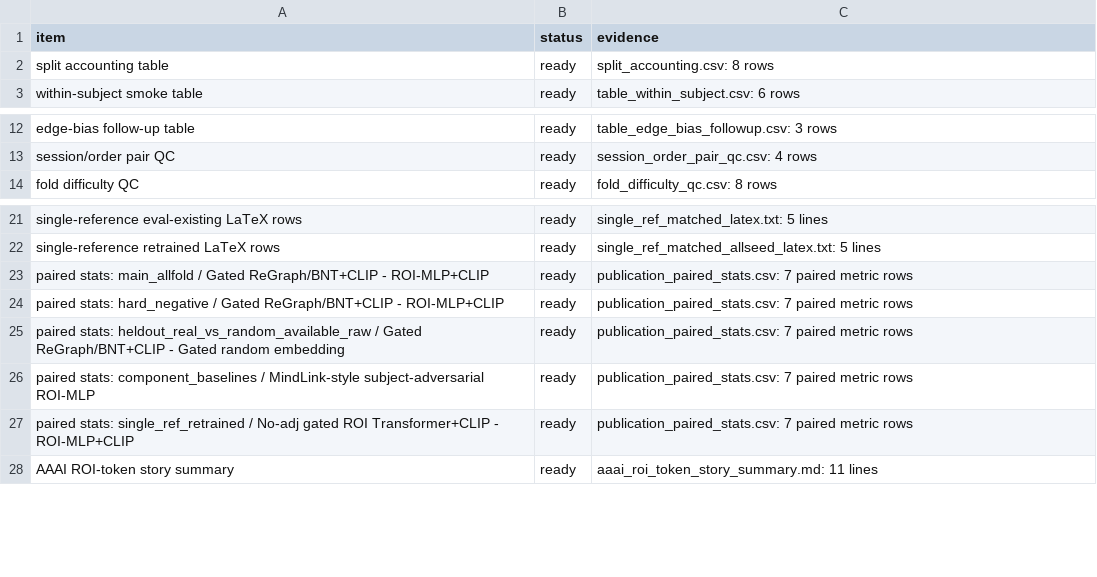
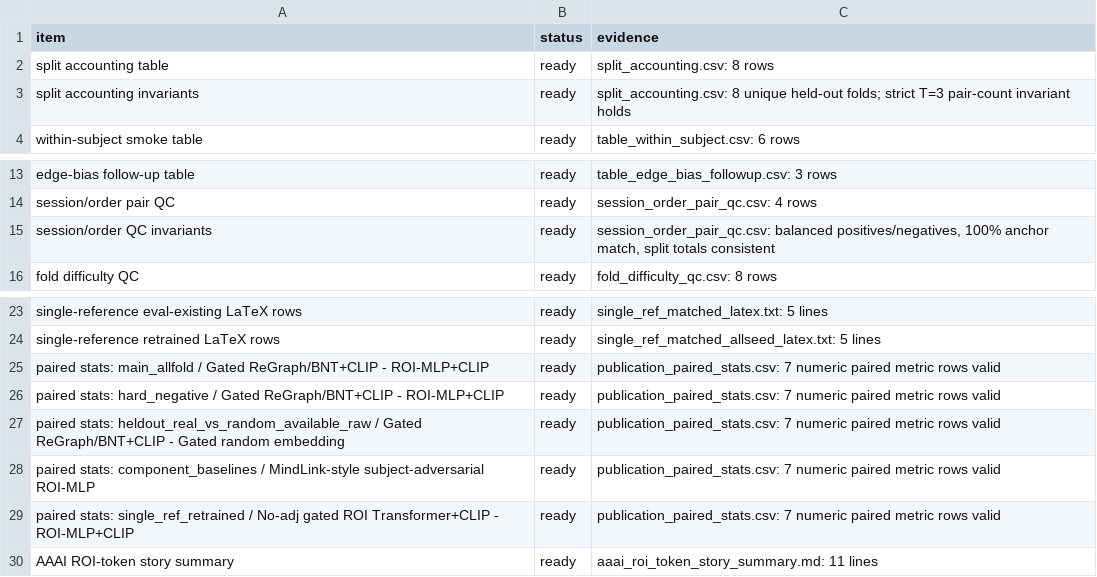
Before and after one commit to XialeiH/ReGraph-VLM, a CSV file: preproc_v0/repetition_familiarity/results/final_tables/aaai_publication_readiness_audit.csv, drawn as a sheet; only a part is shown, gaps mark what is left out.

Commit message:
Strengthen AAAI readiness audit

```diff
--- a/preproc_v0/repetition_familiarity/results/final_tables/aaai_publication_readiness_audit.csv
+++ b/preproc_v0/repetition_familiarity/results/final_tables/aaai_publication_readiness_audit.csv
@@ -2,2 +2,3 @@ item,status,evidence
 split accounting table,ready,split_accounting.csv: 8 rows
+split accounting invariants,ready,split_accounting.csv: 8 unique held-out folds; strict T=3 pair-count invariant holds
 within-subject smoke table,ready,table_within_subject.csv: 6 rows
@@ -13,2 +14,3 @@ edge-bias follow-up table,ready,table_edge_bias_followup.csv: 3 rows
 session/order pair QC,ready,session_order_pair_qc.csv: 4 rows
+session/order QC invariants,ready,"session_order_pair_qc.csv: balanced positives/negatives, 100% anchor match, split totals consistent"
 fold difficulty QC,ready,fold_difficulty_qc.csv: 8 rows
@@ -22,7 +24,7 @@ single-reference eval-existing LaTeX rows,ready,single_ref_matched_latex.txt: 5
 single-reference retrained LaTeX rows,ready,single_ref_matched_allseed_latex.txt: 5 lines
-paired stats: main_allfold / Gated ReGraph/BNT+CLIP - ROI-MLP+CLIP,ready,publication_paired_stats.csv: 7 paired metric rows
-paired stats: hard_negative / Gated ReGraph/BNT+CLIP - ROI-MLP+CLIP,ready,publication_paired_stats.csv: 7 paired metric rows
-paired stats: heldout_real_vs_random_available_raw / Gated ReGraph/BNT+CLIP - Gated random embedding,ready,publication_paired_stats.csv: 7 paired metric rows
-paired stats: component_baselines / MindLink-style subject-adversarial ROI-MLP,ready,publication_paired_stats.csv: 7 paired metric rows
-paired stats: single_ref_retrained / No-adj gated ROI Transformer+CLIP - ROI-MLP+CLIP,ready,publication_paired_stats.csv: 7 paired metric rows
+paired stats: main_allfold / Gated ReGraph/BNT+CLIP - ROI-MLP+CLIP,ready,publication_paired_stats.csv: 7 numeric paired metric rows valid
+paired stats: hard_negative / Gated ReGraph/BNT+CLIP - ROI-MLP+CLIP,ready,publication_paired_stats.csv: 7 numeric paired metric rows valid
+paired stats: heldout_real_vs_random_available_raw / Gated ReGraph/BNT+CLIP - Gated random embedding,ready,publication_paired_stats.csv: 7 numeric paired metric rows valid
+paired stats: component_baselines / MindLink-style subject-adversarial ROI-MLP,ready,publication_paired_stats.csv: 7 numeric paired metric rows valid
+paired stats: single_ref_retrained / No-adj gated ROI Transformer+CLIP - ROI-MLP+CLIP,ready,publication_paired_stats.csv: 7 numeric paired metric rows valid
 AAAI ROI-token story summary,ready,aaai_roi_token_story_summary.md: 11 lines
```
Also changed, not shown: 3 other files.
